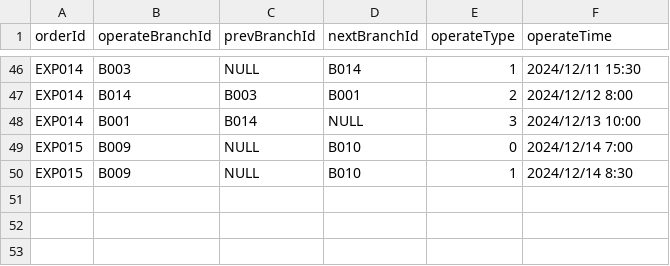
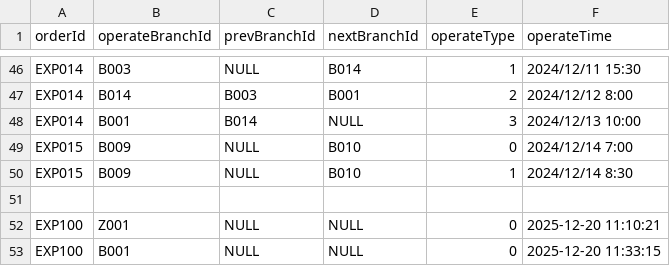
Before and after one commit to FoxSeventeen/ts2, a CSV file: database/data/ExpressTrack.csv, drawn as a sheet; only a part is shown, gaps mark what is left out; the diff names each change by its address in the sheet, - before the commit and + after, or states it on an @@ line.

```diff
--- a/database/data/ExpressTrack.csv
+++ b/database/data/ExpressTrack.csv
+row 51: (empty)
+row 52: EXP100 | Z001 | NULL | NULL | 0 | 2025-12-20 11:10:21
+row 53: EXP100 | B001 | NULL | NULL | 0 | 2025-12-20 11:33:15
```
Also changed, not shown: database/data/User.csv, 20 other files.
